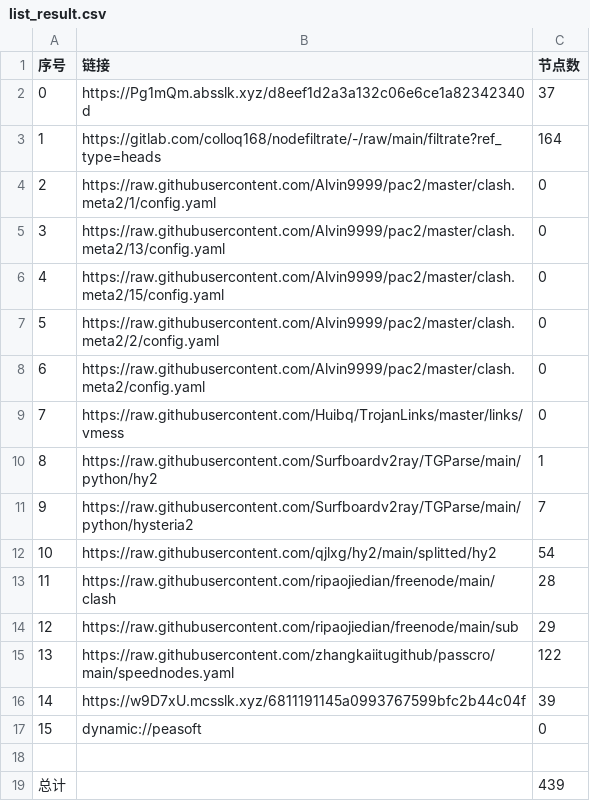
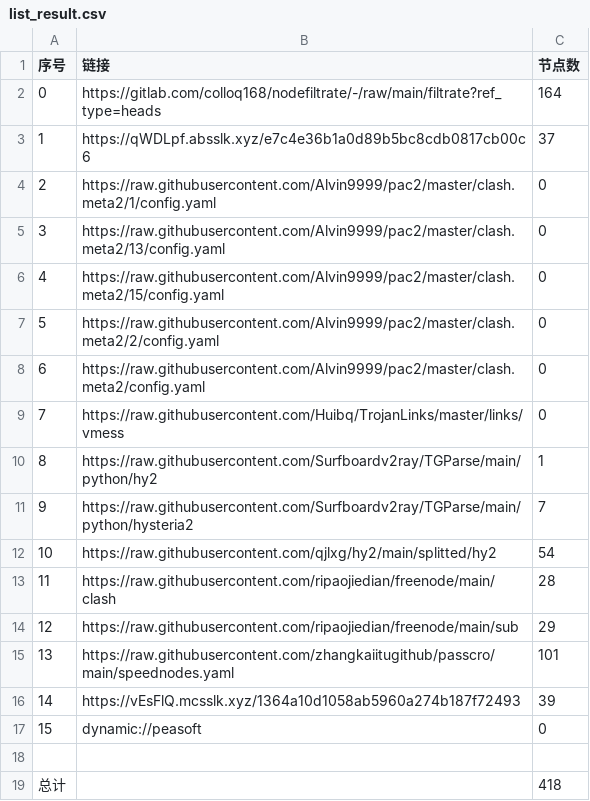
Before and after one commit to fgkhi/AutoMergePublicNodes, a CSV file: list_result.csv, drawn as a sheet.

```diff
--- a/list_result.csv
+++ b/list_result.csv
@@ -1,4 +1,4 @@
 序号,链接,节点数
-0,https://Pg1mQm.absslk.xyz/d8eef1d2a3a132c06e6ce1a82342340d,37
-1,https://gitlab.com/colloq168/nodefiltrate/-/raw/main/filtrate?ref_type=heads,164
+0,https://gitlab.com/colloq168/nodefiltrate/-/raw/main/filtrate?ref_type=heads,164
+1,https://qWDLpf.absslk.xyz/e7c4e36b1a0d89b5bc8cdb0817cb00c6,37
 2,https://raw.githubusercontent.com/Alvin9999/pac2/master/clash.meta2/1/config.yaml,0
@@ -14,6 +14,6 @@
 12,https://raw.githubusercontent.com/ripaojiedian/freenode/main/sub,29
-13,https://raw.githubusercontent.com/zhangkaiitugithub/passcro/main/speednodes.yaml,122
-14,https://w9D7xU.mcsslk.xyz/6811191145a0993767599bfc2b44c04f,39
+13,https://raw.githubusercontent.com/zhangkaiitugithub/passcro/main/speednodes.yaml,101
+14,https://vEsFlQ.mcsslk.xyz/1364a10d1058ab5960a274b187f72493,39
 15,dynamic://peasoft,0
 
-总计,,439
+总计,,418
```
Also changed, not shown: 30 other files.
